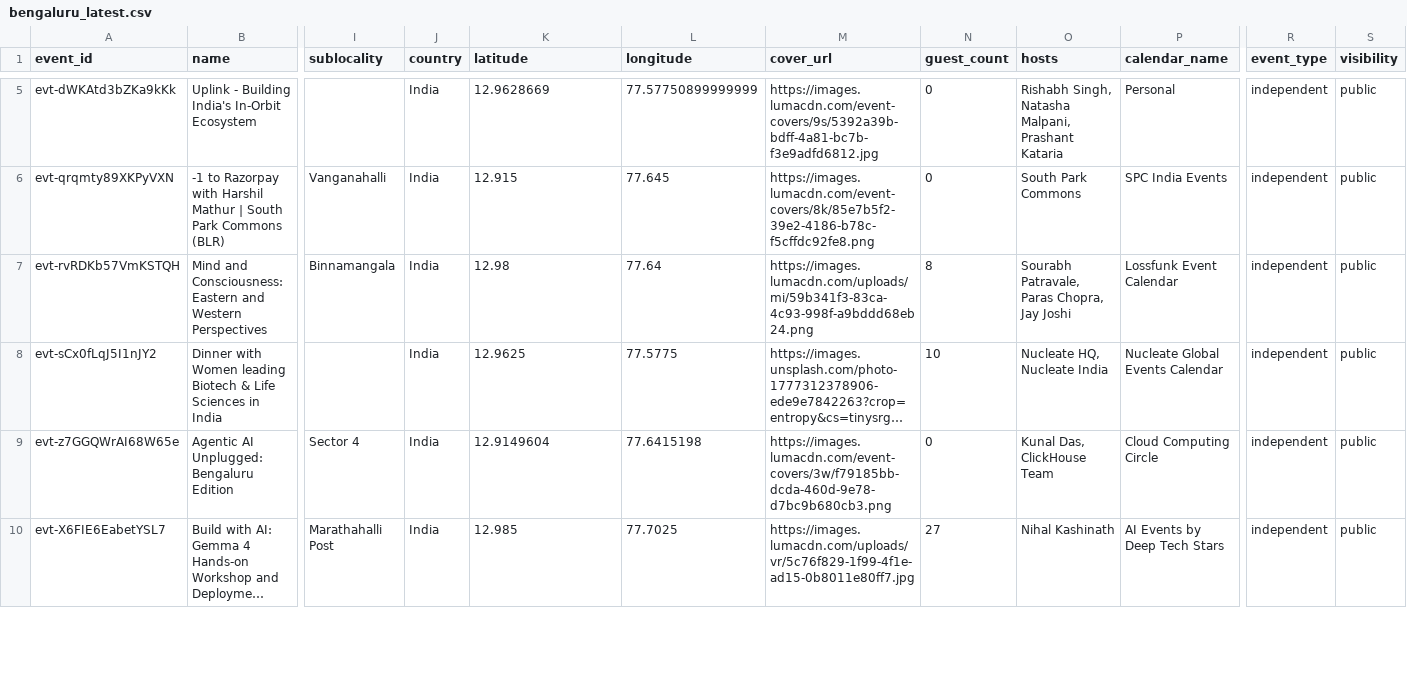
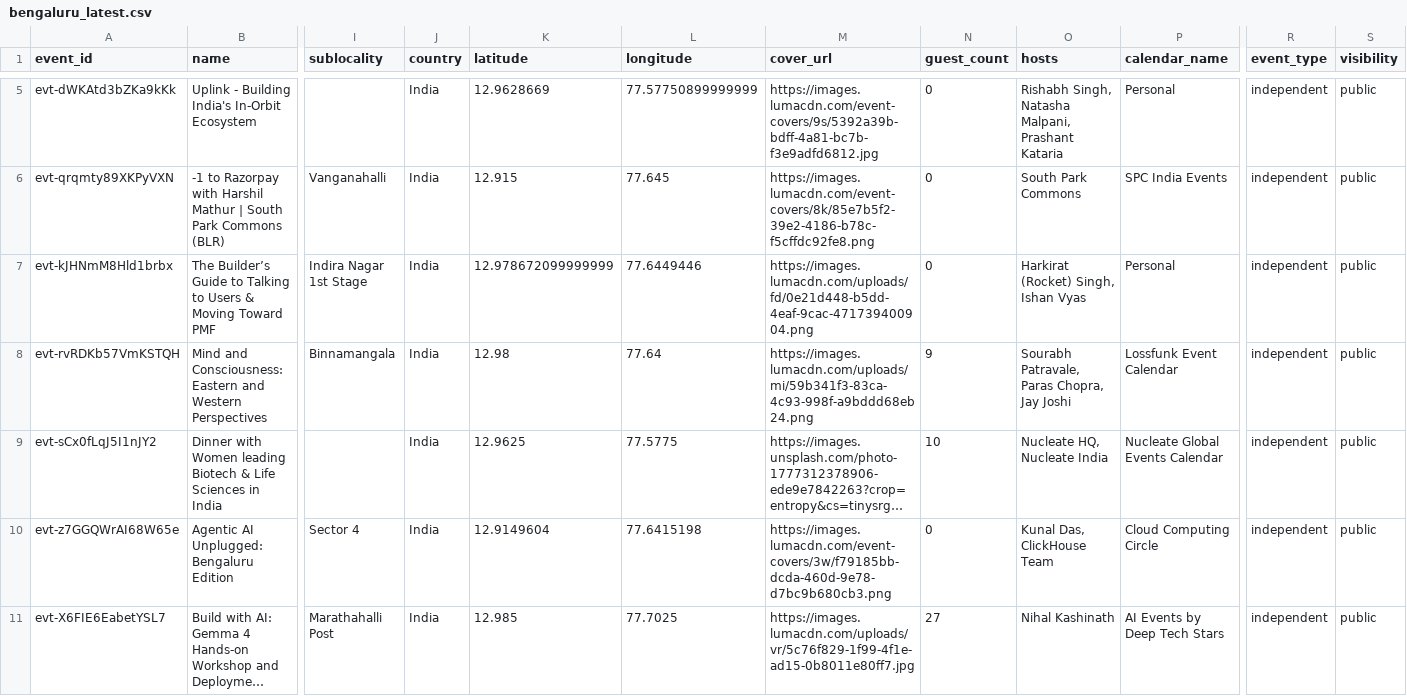
Before and after one commit to himanshusaleria/luma-explore, a CSV file: data/bengaluru_latest.csv, drawn as a sheet; only a part is shown, gaps mark what is left out; long unchanged cells end in …; addresses are those after the commit; rows hold the shown columns only; the diff covers the shown part only; the diff names each change by its address in the sheet, - before the commit and + after, or states it on an @@ line.

```diff
--- a/data/bengaluru_latest.csv
+++ b/data/bengaluru_latest.csv
+row 7: evt-kJHNmM8Hld1brbx | The Builder’s Guide to Talking to Users & Moving Toward PMF | Indira Nagar 1st Stage | India | 12.978672099999999 | 77.6449446 | https://images.lumacdn.com/uploads/fd/0e21d448-b5dd-4eaf-9cac-471739400904.png | 0 | Harkirat (Rocket) Singh, Ishan Vyas | Personal | independent | public
-N8 (guest_count): 8
+N8 (guest_count): 9
```
Also changed, not shown: 1 moved row and 9 edited cells elsewhere in this file, data/boston_latest.csv, data/mumbai_latest.csv, 14 other files.
